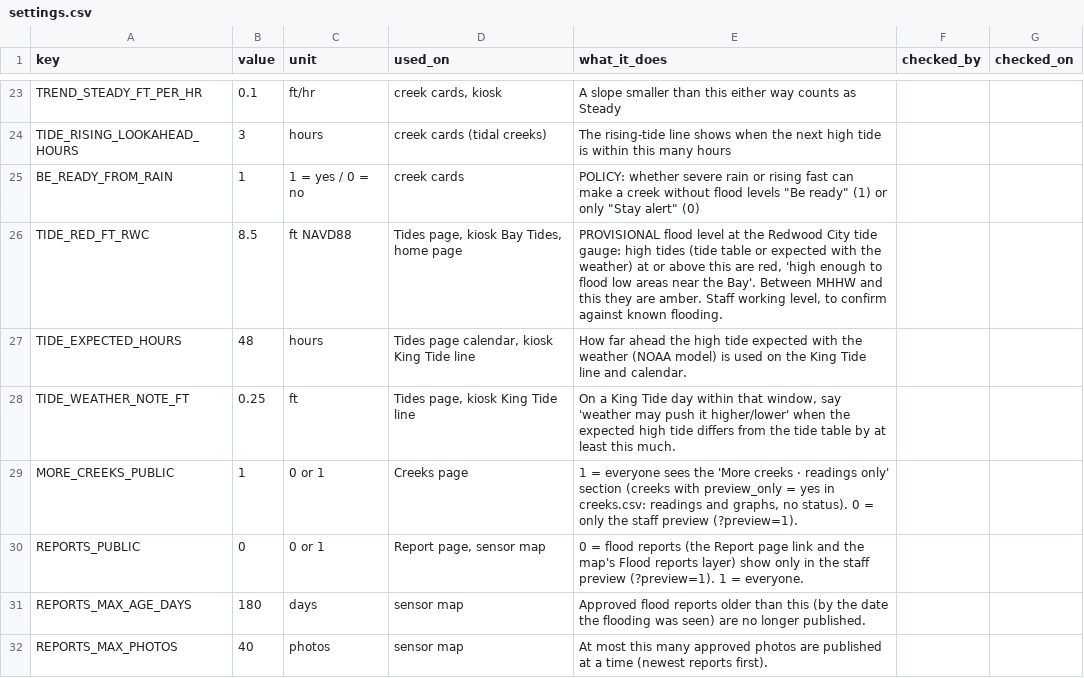
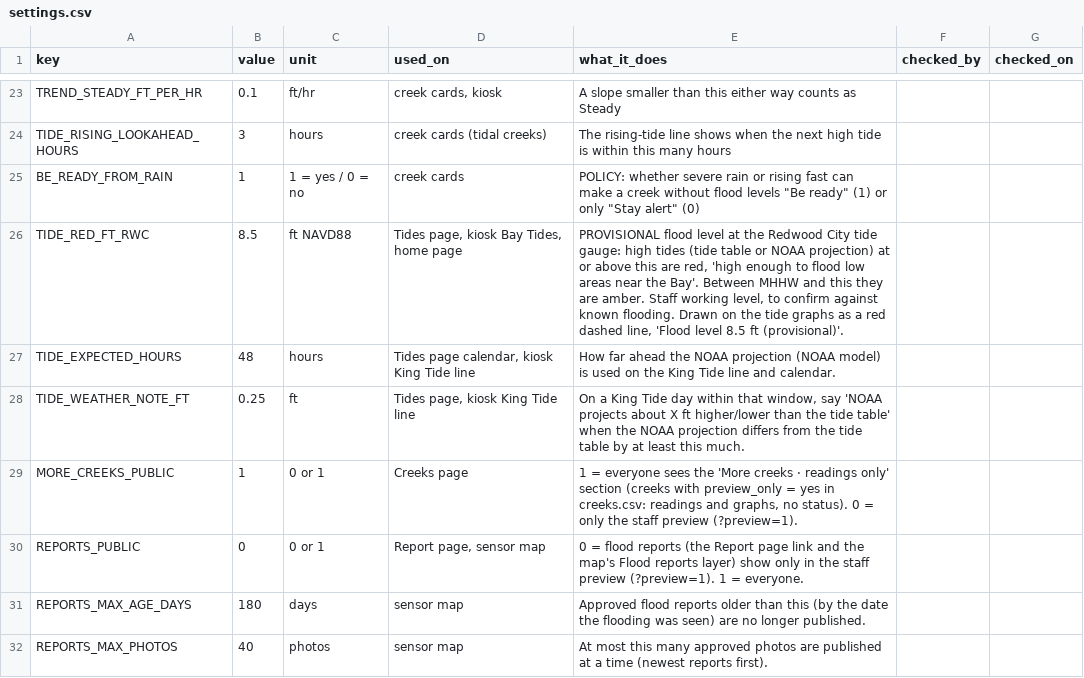
Before and after one commit to OneShorelineSMC/oneshorelinefews, a CSV file: lookups/settings.csv, drawn as a sheet; only a part is shown, gaps mark what is left out.

```diff
--- a/lookups/settings.csv
+++ b/lookups/settings.csv
@@ -25,5 +25,5 @@ TIDE_RISING_LOOKAHEAD_HOURS,3,hours,creek cards (tidal creeks),The rising-tide l
 BE_READY_FROM_RAIN,1,1 = yes / 0 = no,creek cards,"POLICY: whether severe rain or rising fast can make a creek without flood levels ""Be ready"" (1) or only ""Stay alert"" (0)",,
-TIDE_RED_FT_RWC,8.5,ft NAVD88,"Tides page, kiosk Bay Tides, home page","PROVISIONAL flood level at the Redwood City tide gauge: high tides (tide table or expected with the weather) at or above this are red, 'high enough to flood low areas near the Bay'. Between MHHW and this they are amber. Staff working level, to confirm against known flooding.",,
-TIDE_EXPECTED_HOURS,48,hours,"Tides page calendar, kiosk King Tide line",How far ahead the high tide expected with the weather (NOAA model) is used on the King Tide line and calendar.,,
-TIDE_WEATHER_NOTE_FT,0.25,ft,"Tides page, kiosk King Tide line","On a King Tide day within that window, say 'weather may push it higher/lower' when the expected high tide differs from the tide table by at least this much.",,
+TIDE_RED_FT_RWC,8.5,ft NAVD88,"Tides page, kiosk Bay Tides, home page","PROVISIONAL flood level at the Redwood City tide gauge: high tides (tide table or NOAA projection) at or above this are red, 'high enough to flood low areas near the Bay'. Between MHHW and this they are amber. Staff working level, to confirm against known flooding. Drawn on the tide graphs as a red dashed line, 'Flood level 8.5 ft (provisional)'.",,
+TIDE_EXPECTED_HOURS,48,hours,"Tides page calendar, kiosk King Tide line",How far ahead the NOAA projection (NOAA model) is used on the King Tide line and calendar.,,
+TIDE_WEATHER_NOTE_FT,0.25,ft,"Tides page, kiosk King Tide line","On a King Tide day within that window, say 'NOAA projects about X ft higher/lower than the tide table' when the NOAA projection differs from the tide table by at least this much.",,
 MORE_CREEKS_PUBLIC,1,0 or 1,Creeks page,"1 = everyone sees the 'More creeks · readings only' section (creeks with preview_only = yes in creeks.csv: readings and graphs, no status). 0 = only the staff preview (?preview=1).",,
```
Also changed, not shown: lookups/display_text.csv, 1 other file.
